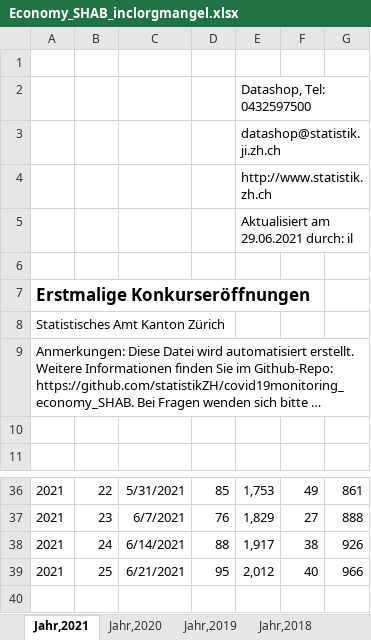
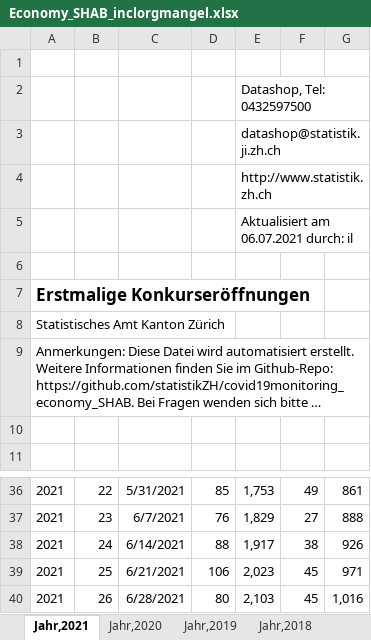
Before and after one commit to statistikZH/covid19monitoring_economy_SHAB, an Excel workbook: Economy_SHAB_inclorgmangel.xlsx, sheet Jahr,2021, drawn as a sheet; only a part is shown, gaps mark what is left out; long unchanged cells end in …; values as stored, in another font and other column widths than the file's, no borders; charts and pictures not drawn; the diff names each change by its address in the sheet, - before the commit and + after, or states it on an @@ line.

Commit message:
data refresh

```diff
--- a/Economy_SHAB_inclorgmangel.xlsx (sheet Jahr,2021)
+++ b/Economy_SHAB_inclorgmangel.xlsx (sheet Jahr,2021)
-E5: Aktualisiert am 29.06.2021 durch: il
+E5: Aktualisiert am 06.07.2021 durch: il
-D39: 95
+D39: 106
-E39: 2,012
+E39: 2,023
-F39: 40
+F39: 45
-G39: 966
+G39: 971
+row 40: 2021 | 26 | 6/28/2021 | 80 | 2,103 | 45 | 1,016
```
Also changed, not shown: sheet Jahr,2017, sheet Jahr,2019, sheet Jahr,2018, sheet Jahr,2020, 4 other files.
